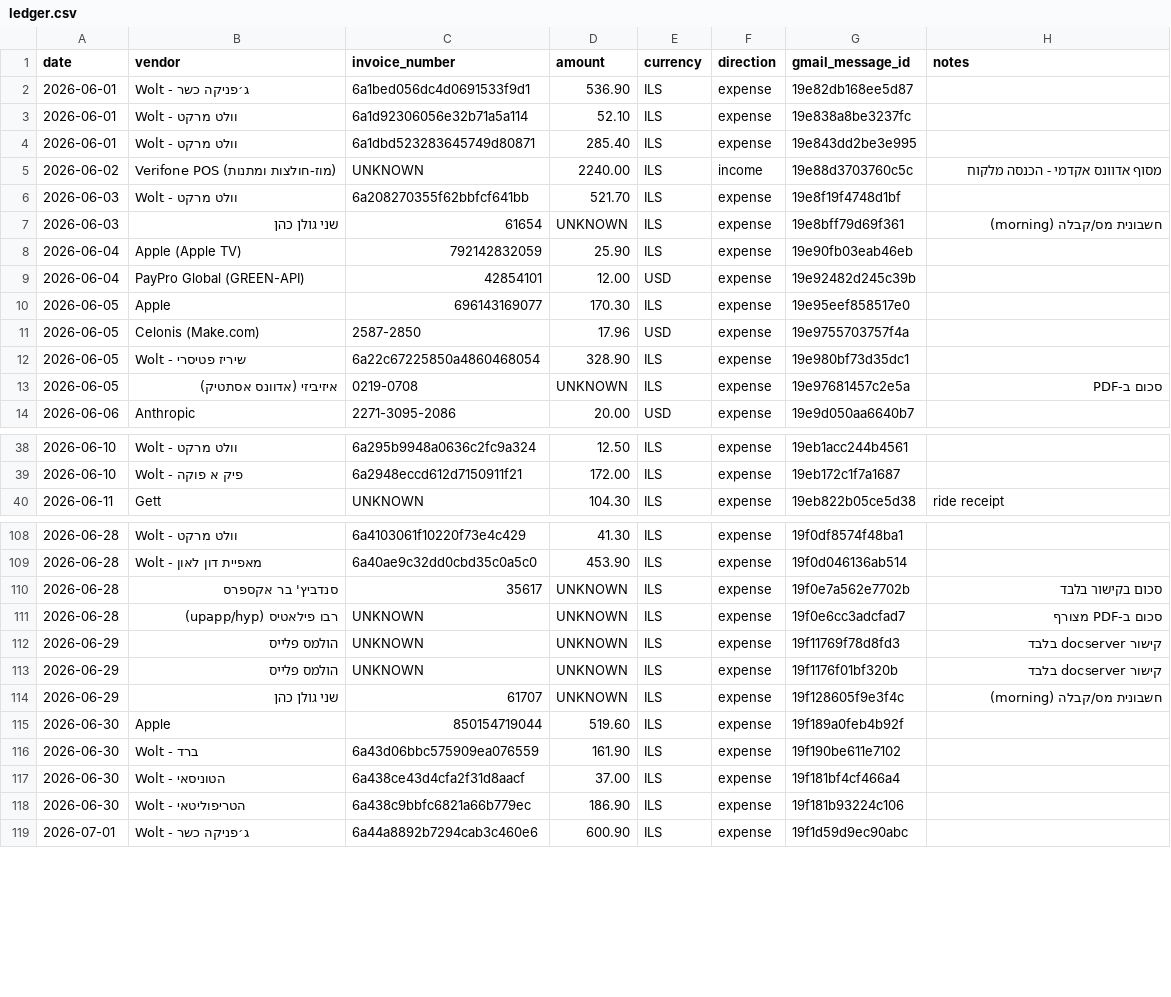
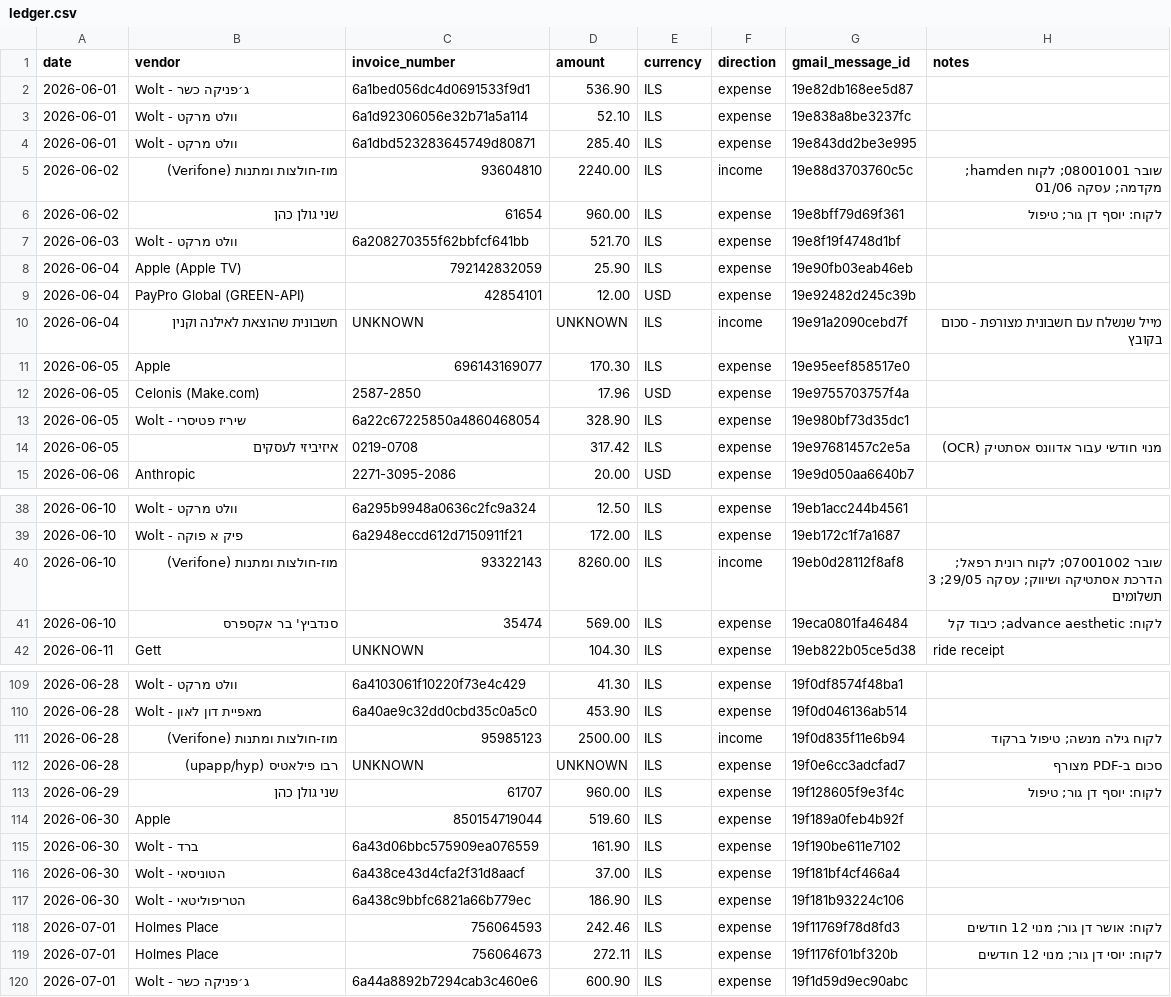
Before and after one commit to osherv55-ship-it/nanobanana-mcp, a CSV file: invoices/ledger.csv, drawn as a sheet; only a part is shown, gaps mark what is left out; the diff covers the shown part only.

```diff
--- a/invoices/ledger.csv
+++ b/invoices/ledger.csv
@@ -4,7 +4,8 @@ date,vendor,invoice_number,amount,currency,direction,gmail_message_id,notes
 2026-06-01,Wolt - וולט מרקט,6a1dbd523283645749d80871,285.40,ILS,expense,19e843dd2be3e995,
-2026-06-02,Verifone POS (מוז-חולצות ומתנות),UNKNOWN,2240.00,ILS,income,19e88d3703760c5c,מסוף אדוונס אקדמי - הכנסה מלקוח
+2026-06-02,מוז-חולצות ומתנות (Verifone),93604810,2240.00,ILS,income,19e88d3703760c5c,שובר 08001001; לקוח hamden; מקדמה; עסקה 01/06
+2026-06-02,שני גולן כהן,61654,960.00,ILS,expense,19e8bff79d69f361,לקוח: יוסף דן גור; טיפול
 2026-06-03,Wolt - וולט מרקט,6a208270355f62bbfcf641bb,521.70,ILS,expense,19e8f19f4748d1bf,
-2026-06-03,שני גולן כהן,61654,UNKNOWN,ILS,expense,19e8bff79d69f361,חשבונית מס/קבלה (morning)
 2026-06-04,Apple (Apple TV),792142832059,25.90,ILS,expense,19e90fb03eab46eb,
 2026-06-04,PayPro Global (GREEN-API),42854101,12.00,USD,expense,19e92482d245c39b,
+2026-06-04,חשבונית שהוצאת לאילנה וקנין,UNKNOWN,UNKNOWN,ILS,income,19e91a2090cebd7f,מייל שנשלח עם חשבונית מצורפת - סכום בקובץ
 2026-06-05,Apple,696143169077,170.30,ILS,expense,19e95eef858517e0,
@@ -12,3 +13,3 @@ date,vendor,invoice_number,amount,currency,direction,gmail_message_id,notes
 2026-06-05,Wolt - שיריז פטיסרי,6a22c67225850a4860468054,328.90,ILS,expense,19e980bf73d35dc1,
-2026-06-05,איזיביזי (אדוונס אסתטיק),0219-0708,UNKNOWN,ILS,expense,19e97681457c2e5a,סכום ב-PDF
+2026-06-05,איזיביזי לעסקים,0219-0708,317.42,ILS,expense,19e97681457c2e5a,מנוי חודשי עבור אדוונס אסתטיק (OCR)
 2026-06-06,Anthropic,2271-3095-2086,20.00,USD,expense,19e9d050aa6640b7,
@@ -39,2 +39,4 @@ date,vendor,invoice_number,amount,currency,direction,gmail_message_id,notes
 2026-06-10,Wolt - פיק א פוקה,6a2948eccd612d7150911f21,172.00,ILS,expense,19eb172c1f7a1687,
+2026-06-10,מוז-חולצות ומתנות (Verifone),93322143,8260.00,ILS,income,19eb0d28112f8af8,שובר 07001002; לקוח רונית רפאל; הדרכת אסתטיקה ושיווק; עסקה 29/05; 3 תשלומים
+2026-06-10,סנדביץ' בר אקספרס,35474,569.00,ILS,expense,19eca0801fa46484,לקוח: advance aesthetic; כיבוד קל
 2026-06-11,Gett,UNKNOWN,104.30,ILS,expense,19eb822b05ce5d38,ride receipt
@@ -109,7 +110,5 @@ date,vendor,invoice_number,amount,currency,direction,gmail_message_id,notes
 2026-06-28,Wolt - מאפיית דון לאון,6a40ae9c32dd0cbd35c0a5c0,453.90,ILS,expense,19f0d046136ab514,
-2026-06-28,סנדביץ' בר אקספרס,35617,UNKNOWN,ILS,expense,19f0e7a562e7702b,סכום בקישור בלבד
+2026-06-28,מוז-חולצות ומתנות (Verifone),95985123,2500.00,ILS,income,19f0d835f11e6b94,לקוח גילה מנשה; טיפול ברקוד
 2026-06-28,רבו פילאטיס (upapp/hyp),UNKNOWN,UNKNOWN,ILS,expense,19f0e6cc3adcfad7,סכום ב-PDF מצורף
-2026-06-29,הולמס פלייס,UNKNOWN,UNKNOWN,ILS,expense,19f11769f78d8fd3,קישור docserver בלבד
-2026-06-29,הולמס פלייס,UNKNOWN,UNKNOWN,ILS,expense,19f1176f01bf320b,קישור docserver בלבד
-2026-06-29,שני גולן כהן,61707,UNKNOWN,ILS,expense,19f128605f9e3f4c,חשבונית מס/קבלה (morning)
+2026-06-29,שני גולן כהן,61707,960.00,ILS,expense,19f128605f9e3f4c,לקוח: יוסף דן גור; טיפול
 2026-06-30,Apple,850154719044,519.60,ILS,expense,19f189a0feb4b92f,
@@ -118,2 +117,4 @@ date,vendor,invoice_number,amount,currency,direction,gmail_message_id,notes
 2026-06-30,Wolt - הטריפוליטאי,6a438c9bbfc6821a66b779ec,186.90,ILS,expense,19f181b93224c106,
+2026-07-01,Holmes Place,756064593,242.46,ILS,expense,19f11769f78d8fd3,לקוח: אושר דן גור; מנוי 12 חודשים
+2026-07-01,Holmes Place,756064673,272.11,ILS,expense,19f1176f01bf320b,לקוח: יוסי דן גור; מנוי 12 חודשים
 2026-07-01,Wolt - ג׳פניקה כשר,6a44a8892b7294cab3c460e6,600.90,ILS,expense,19f1d59d9ec90abc,
```
Also changed, not shown: 2 added rows, 4 removed rows and 22 edited cells elsewhere in this file.
